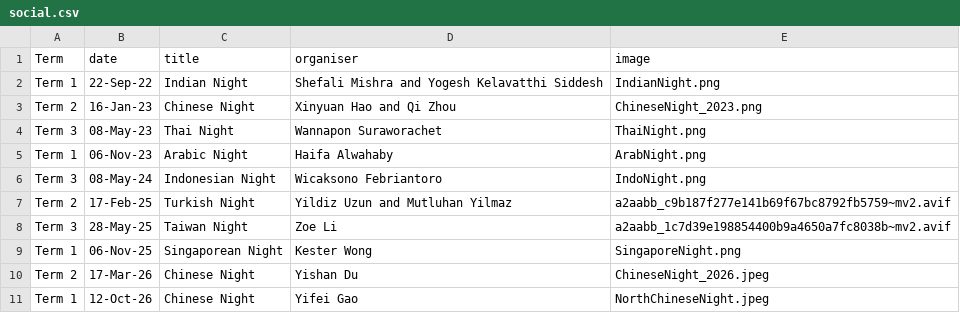
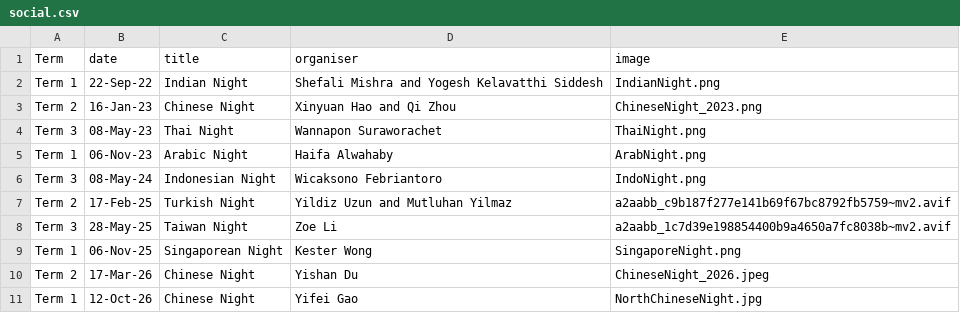
Before and after one commit to MutluCukurova/uclaitlab, a CSV file: data/social.csv, drawn as a sheet.

Commit message:
Update social.csv

```diff
--- a/data/social.csv
+++ b/data/social.csv
@@ -10,2 +10,2 @@ Term 1,06-Nov-25,Singaporean Night,Kester Wong,SingaporeNight.png
 Term 2,17-Mar-26,Chinese Night,Yishan Du,ChineseNight_2026.jpeg
-Term 1,12-Oct-26,Chinese Night,Yifei Gao,NorthChineseNight.jpeg
+Term 1,12-Oct-26,Chinese Night,Yifei Gao,NorthChineseNight.jpg
```
